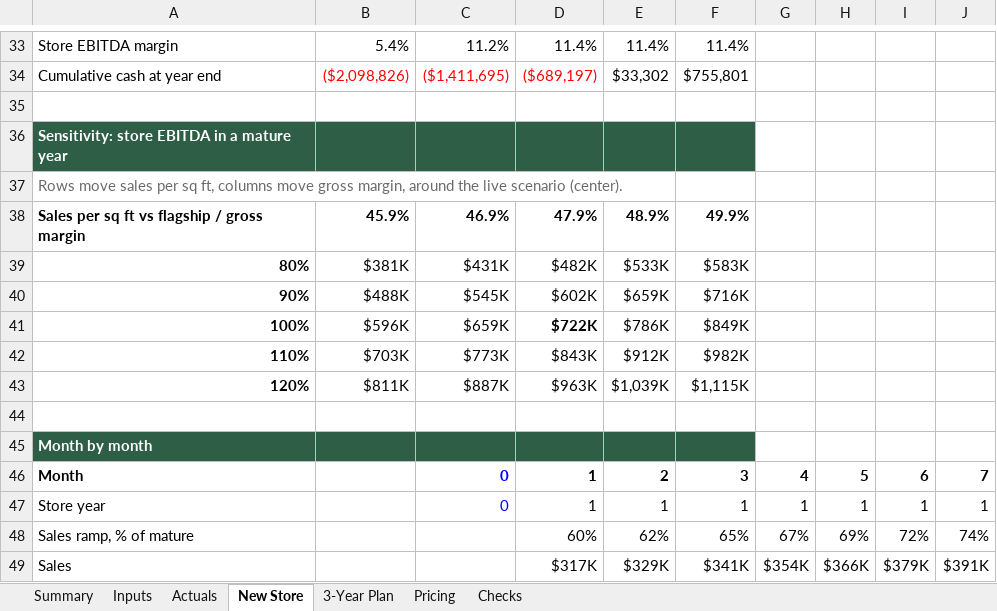
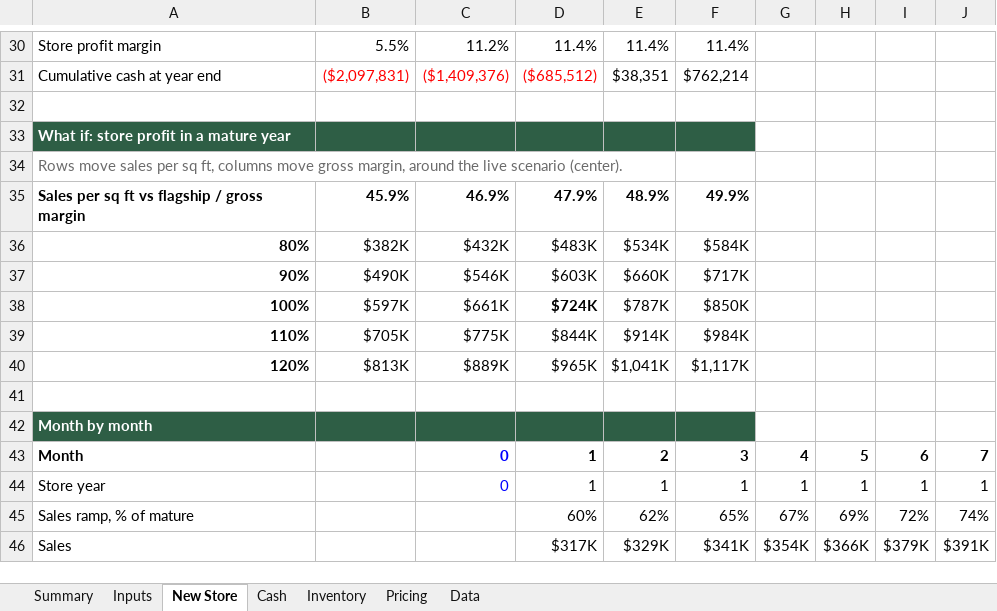
Before and after one commit to A28-2001/store-copilot, an Excel workbook: planning/store_planning_model.xlsx, sheet New Store, drawn as a sheet; only a part is shown, gaps mark what is left out; values as stored, in another font and other column widths than the file's, no borders; removed rows and columns are numbered as before the commit, all else as after; rows hold the shown columns only; the diff covers the shown part only; the diff names each change by its address in the sheet, - before the commit and + after, or states it on an @@ line.

```diff
--- a/planning/store_planning_model.xlsx (sheet New Store)
+++ b/planning/store_planning_model.xlsx (sheet New Store)
-sheet tab: 3-Year Plan
+sheet tab: Inventory
-sheet tab: Checks
+sheet tab: Data
-sheet tab: Actuals
+sheet tab: Cash
-A30: Store EBITDA margin
+A30: Store profit margin
-B30: 5.4%
+B30: 5.5%
-row 34: Cumulative cash at year end | ($2,098,826) | ($1,411,695) | ($689,197) | $33,302 | $755,801
+row 31: Cumulative cash at year end | ($2,097,831) | ($1,409,376) | ($685,512) | $38,351 | $762,214
-A33: Sensitivity: store EBITDA in a mature year
+A33: What if: store profit in a mature year
-B36: $381K
+B36: $382K
-C36: $431K
+C36: $432K
-D36: $482K
+D36: $483K
-E36: $533K
+E36: $534K
-F36: $583K
+F36: $584K
-B37: $488K
+B37: $490K
-C37: $545K
+C37: $546K
-D37: $602K
+D37: $603K
-E37: $659K
+E37: $660K
-F37: $716K
+F37: $717K
-B38: $596K
+B38: $597K
-C38: $659K
+C38: $661K
-D38: $722K
+D38: $724K
-E38: $786K
+E38: $787K
-F38: $849K
+F38: $850K
-B39: $703K
+B39: $705K
-C39: $773K
+C39: $775K
-D39: $843K
+D39: $844K
-E39: $912K
+E39: $914K
-F39: $982K
+F39: $984K
-B40: $811K
+B40: $813K
-C40: $887K
+C40: $889K
-D40: $963K
+D40: $965K
-E40: $1,039K
+E40: $1,041K
-F40: $1,115K
+F40: $1,117K
```
Also changed, not shown: 6 added rows, 9 removed rows, 68 edited cells and cell formats elsewhere in this sheet, sheet Data, sheet Inputs, sheet Inventory, sheet Summary, sheet Pricing, formulas that keep their value, charts or pictures, 9 other files.
